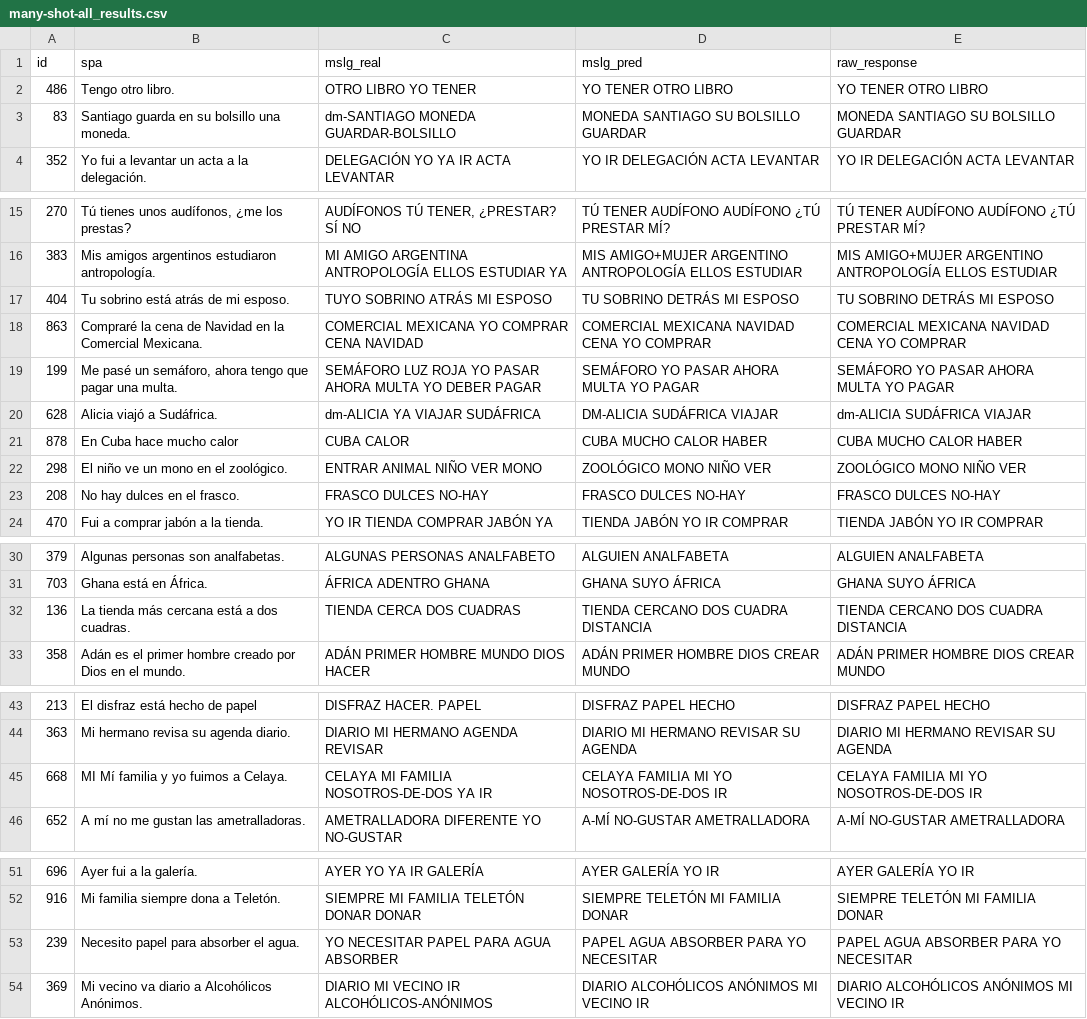
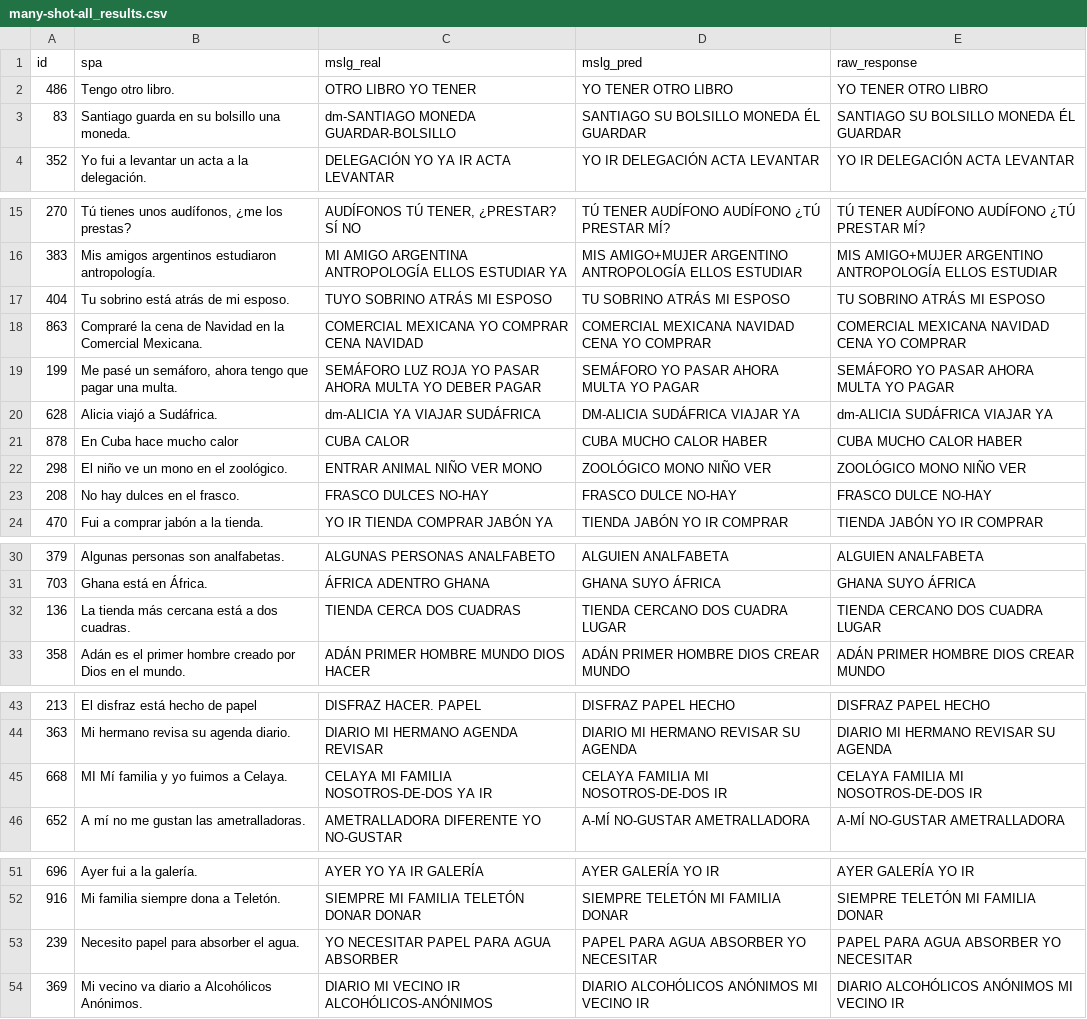
Before and after one commit to MelanySaez/mslg-spa-2026, a CSV file: enfoque8/results/many-shot/many-shot-all_results.csv, drawn as a sheet; only a part is shown, gaps mark what is left out; the diff covers the shown part only.

```diff
--- a/enfoque8/results/many-shot/many-shot-all_results.csv
+++ b/enfoque8/results/many-shot/many-shot-all_results.csv
@@ -2,3 +2,3 @@ id,spa,mslg_real,mslg_pred,raw_response
 486,Tengo otro libro.,OTRO LIBRO YO TENER,YO TENER OTRO LIBRO,YO TENER OTRO LIBRO
-83,Santiago guarda en su bolsillo una moneda.,dm-SANTIAGO MONEDA GUARDAR-BOLSILLO,MONEDA SANTIAGO SU BOLSILLO GUARDAR,MONEDA SANTIAGO SU BOLSILLO GUARDAR
+83,Santiago guarda en su bolsillo una moneda.,dm-SANTIAGO MONEDA GUARDAR-BOLSILLO,SANTIAGO SU BOLSILLO MONEDA ÉL GUARDAR,SANTIAGO SU BOLSILLO MONEDA ÉL GUARDAR
 352,Yo fui a levantar un acta a la delegación.,DELEGACIÓN YO YA IR ACTA LEVANTAR,YO IR DELEGACIÓN ACTA LEVANTAR,YO IR DELEGACIÓN ACTA LEVANTAR
@@ -16,9 +16,9 @@ id,spa,mslg_real,mslg_pred,raw_response
 383,Mis amigos argentinos estudiaron antropología.,MI AMIGO ARGENTINA ANTROPOLOGÍA ELLOS ESTUDIAR YA,MIS AMIGO+MUJER ARGENTINO ANTROPOLOGÍA ELLOS ESTUDIAR,MIS AMIGO+MUJER ARGENTINO ANTROPOLOGÍA ELLOS ESTUDIAR
-404,Tu sobrino está atrás de mi esposo.,TUYO SOBRINO ATRÁS MI ESPOSO,TU SOBRINO DETRÁS MI ESPOSO,TU SOBRINO DETRÁS MI ESPOSO
+404,Tu sobrino está atrás de mi esposo.,TUYO SOBRINO ATRÁS MI ESPOSO,TU SOBRINO ATRÁS MI ESPOSO,TU SOBRINO ATRÁS MI ESPOSO
 863,Compraré la cena de Navidad en la Comercial Mexicana.,COMERCIAL MEXICANA YO COMPRAR CENA NAVIDAD,COMERCIAL MEXICANA NAVIDAD CENA YO COMPRAR,COMERCIAL MEXICANA NAVIDAD CENA YO COMPRAR
 199,"Me pasé un semáforo, ahora tengo que pagar una multa.",SEMÁFORO LUZ ROJA YO PASAR AHORA MULTA YO DEBER PAGAR,SEMÁFORO YO PASAR AHORA MULTA YO PAGAR,SEMÁFORO YO PASAR AHORA MULTA YO PAGAR
-628,Alicia viajó a Sudáfrica.,dm-ALICIA YA VIAJAR SUDÁFRICA,DM-ALICIA SUDÁFRICA VIAJAR,dm-ALICIA SUDÁFRICA VIAJAR
+628,Alicia viajó a Sudáfrica.,dm-ALICIA YA VIAJAR SUDÁFRICA,DM-ALICIA SUDÁFRICA VIAJAR YA,dm-ALICIA SUDÁFRICA VIAJAR YA
 878,En Cuba hace mucho calor,CUBA CALOR,CUBA MUCHO CALOR HABER,CUBA MUCHO CALOR HABER
 298,El niño ve un mono en el zoológico.,ENTRAR ANIMAL NIÑO VER MONO,ZOOLÓGICO MONO NIÑO VER,ZOOLÓGICO MONO NIÑO VER
-208,No hay dulces en el frasco.,FRASCO DULCES NO-HAY,FRASCO DULCES NO-HAY,FRASCO DULCES NO-HAY
+208,No hay dulces en el frasco.,FRASCO DULCES NO-HAY,FRASCO DULCE NO-HAY,FRASCO DULCE NO-HAY
 470,Fui a comprar jabón a la tienda.,YO IR TIENDA COMPRAR JABÓN YA,TIENDA JABÓN YO IR COMPRAR,TIENDA JABÓN YO IR COMPRAR
@@ -31,3 +31,3 @@ id,spa,mslg_real,mslg_pred,raw_response
 703,Ghana está en África.,ÁFRICA ADENTRO GHANA,GHANA SUYO ÁFRICA,GHANA SUYO ÁFRICA
-136,La tienda más cercana está a dos cuadras.,TIENDA CERCA DOS CUADRAS,TIENDA CERCANO DOS CUADRA DISTANCIA,TIENDA CERCANO DOS CUADRA DISTANCIA
+136,La tienda más cercana está a dos cuadras.,TIENDA CERCA DOS CUADRAS,TIENDA CERCANO DOS CUADRA LUGAR,TIENDA CERCANO DOS CUADRA LUGAR
 358,Adán es el primer hombre creado por Dios en el mundo.,ADÁN PRIMER HOMBRE MUNDO DIOS HACER,ADÁN PRIMER HOMBRE DIOS CREAR MUNDO,ADÁN PRIMER HOMBRE DIOS CREAR MUNDO
@@ -44,3 +44,3 @@ id,spa,mslg_real,mslg_pred,raw_response
 363,Mi hermano revisa su agenda diario.,DIARIO MI HERMANO AGENDA REVISAR,DIARIO MI HERMANO REVISAR SU AGENDA,DIARIO MI HERMANO REVISAR SU AGENDA
-668,MI Mí familia y yo fuimos a Celaya.,CELAYA MI FAMILIA NOSOTROS-DE-DOS YA IR,CELAYA FAMILIA MI YO NOSOTROS-DE-DOS IR,CELAYA FAMILIA MI YO NOSOTROS-DE-DOS IR
+668,MI Mí familia y yo fuimos a Celaya.,CELAYA MI FAMILIA NOSOTROS-DE-DOS YA IR,CELAYA FAMILIA MI NOSOTROS-DE-DOS IR,CELAYA FAMILIA MI NOSOTROS-DE-DOS IR
 652,A mí no me gustan las ametralladoras.,AMETRALLADORA DIFERENTE YO NO-GUSTAR,A-MÍ NO-GUSTAR AMETRALLADORA,A-MÍ NO-GUSTAR AMETRALLADORA
@@ -52,3 +52,3 @@ id,spa,mslg_real,mslg_pred,raw_response
 916,Mi familia siempre dona a Teletón.,SIEMPRE MI FAMILIA TELETÓN DONAR DONAR,SIEMPRE TELETÓN MI FAMILIA DONAR,SIEMPRE TELETÓN MI FAMILIA DONAR
-239,Necesito papel para absorber el agua.,YO NECESITAR PAPEL PARA AGUA ABSORBER,PAPEL AGUA ABSORBER PARA YO NECESITAR,PAPEL AGUA ABSORBER PARA YO NECESITAR
+239,Necesito papel para absorber el agua.,YO NECESITAR PAPEL PARA AGUA ABSORBER,PAPEL PARA AGUA ABSORBER YO NECESITAR,PAPEL PARA AGUA ABSORBER YO NECESITAR
 369,Mi vecino va diario a Alcohólicos Anónimos.,DIARIO MI VECINO IR ALCOHÓLICOS-ANÓNIMOS,DIARIO ALCOHÓLICOS ANÓNIMOS MI VECINO IR,DIARIO ALCOHÓLICOS ANÓNIMOS MI VECINO IR
```
Also changed, not shown: 6 edited cells elsewhere in this file, 17 other files.
